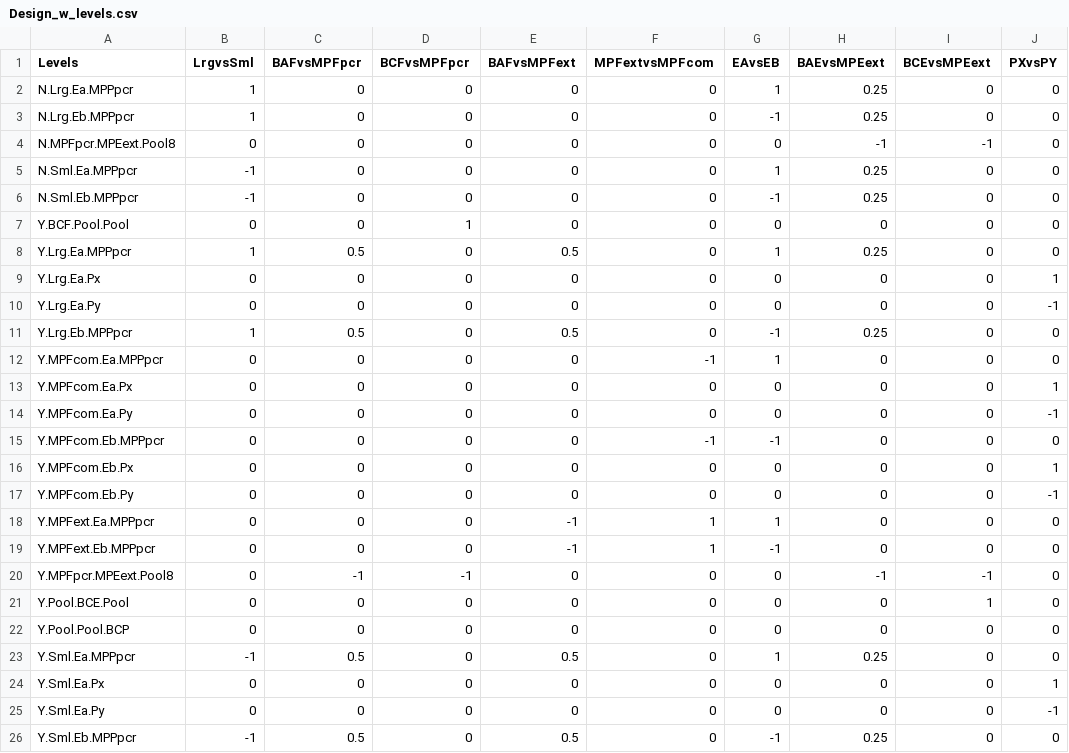
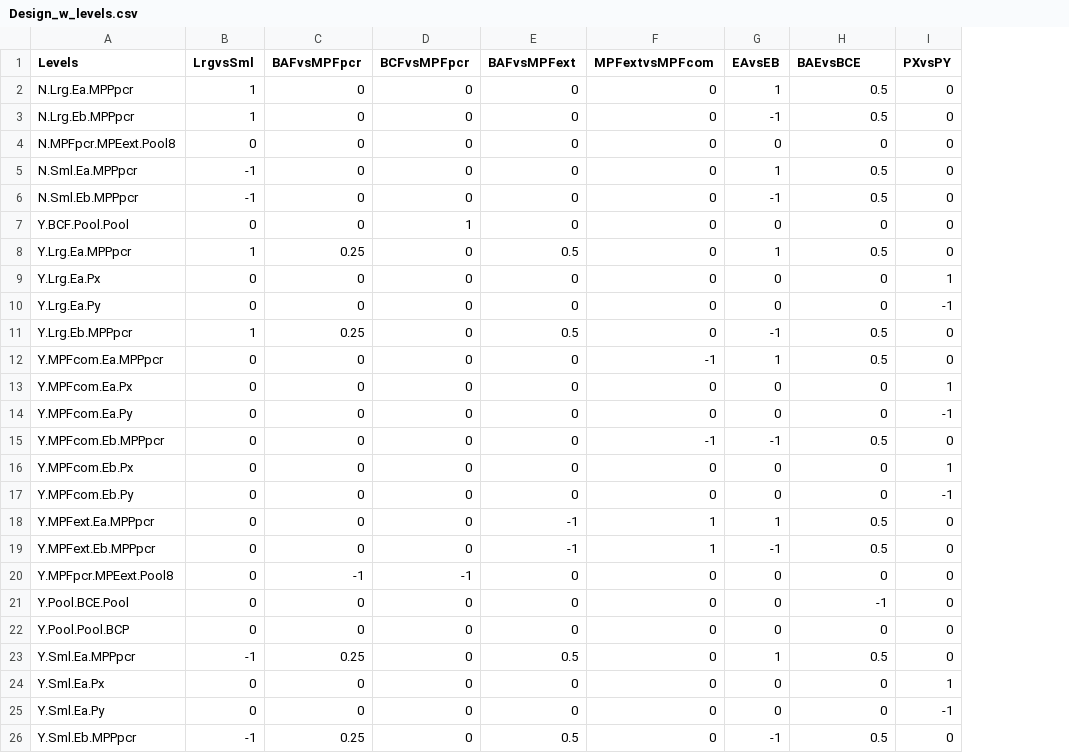
Before and after one commit to vanearranz/Metabarcoding_CO1_kelpholdfast, a CSV file: Resources/Design_w_levels.csv, drawn as a sheet; only a part is shown; the diff names each change by its address in the sheet, - before the commit and + after, or states it on an @@ line.

```diff
--- a/Resources/Design_w_levels.csv
+++ b/Resources/Design_w_levels.csv
-column I (BCEvsMPEext), rows 2-26: 0 | 0 | -1 | 0 | 0 | 0 | 0 | 0 | 0 | 0 | 0 | 0 | 0 | 0 | 0 | 0 | 0 | 0 | -1 | 1 | 0 | 0 | 0 | 0 | 0
-H1: BAEvsMPEext
+H1: BAEvsBCE
-H2:H3 (BAEvsBCE): 0.25
+H2:H3 (BAEvsBCE): 0.5
-H4 (BAEvsBCE): -1
+H4 (BAEvsBCE): 0
-H5:H6 (BAEvsBCE): 0.25
+H5:H6 (BAEvsBCE): 0.5
-C8 (BAFvsMPFpcr): 0.5
+C8 (BAFvsMPFpcr): 0.25
-H8 (BAEvsBCE): 0.25
+H8 (BAEvsBCE): 0.5
-C11 (BAFvsMPFpcr): 0.5
+C11 (BAFvsMPFpcr): 0.25
-H11 (BAEvsBCE): 0.25
+H11 (BAEvsBCE): 0.5
-H12 (BAEvsBCE): 0
+H12 (BAEvsBCE): 0.5
-H15 (BAEvsBCE): 0
+H15 (BAEvsBCE): 0.5
-H18:H19 (BAEvsBCE): 0
+H18:H19 (BAEvsBCE): 0.5
-H20 (BAEvsBCE): -1
+H20 (BAEvsBCE): 0
-H21 (BAEvsBCE): 0
+H21 (BAEvsBCE): -1
-C23 (BAFvsMPFpcr): 0.5
+C23 (BAFvsMPFpcr): 0.25
-H23 (BAEvsBCE): 0.25
+H23 (BAEvsBCE): 0.5
-C26 (BAFvsMPFpcr): 0.5
+C26 (BAFvsMPFpcr): 0.25
-H26 (BAEvsBCE): 0.25
+H26 (BAEvsBCE): 0.5
```
Also changed, not shown: Resources/Design_long_format.csv, Resources/sample_data_tomerge_edit.csv, 4 other files.
